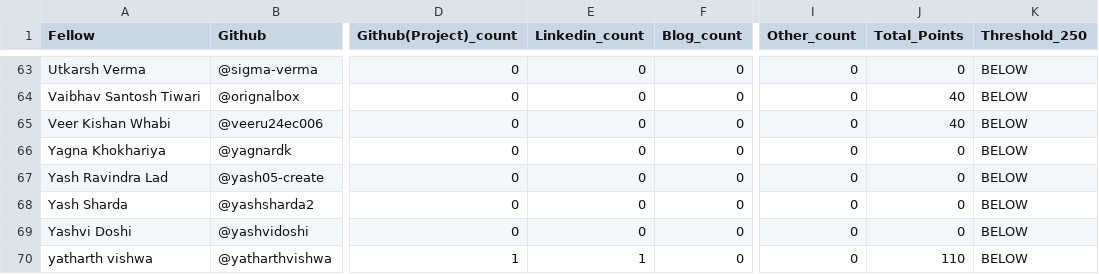
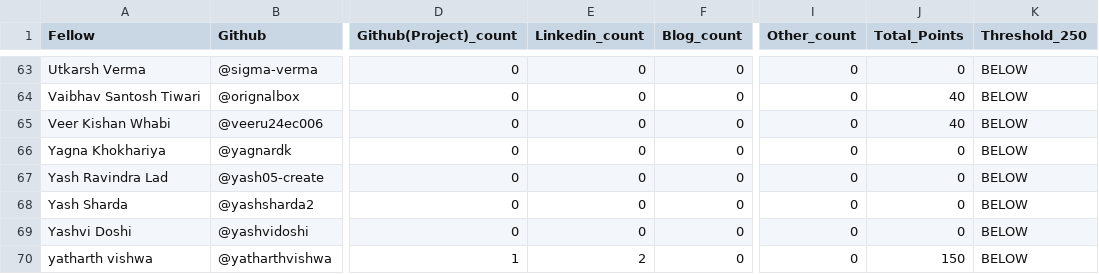
Before and after one commit to ADEEP13/vicharak-fellowship-tracker, a CSV file: allocations/summary.csv, drawn as a sheet; only a part is shown, gaps mark what is left out; the diff names each change by its address in the sheet, - before the commit and + after, or states it on an @@ line.

```diff
--- a/allocations/summary.csv
+++ b/allocations/summary.csv
-E70 (Linkedin_count): 1
+E70 (Linkedin_count): 2
-J70 (Total_Points): 110
+J70 (Total_Points): 150
```
Also changed, not shown: allocations/yatharth_vishwa.csv, 5 other files.
